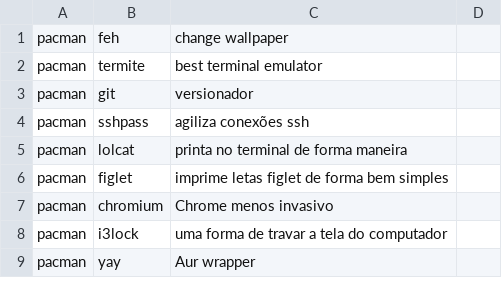
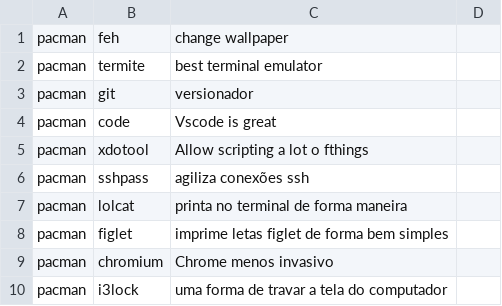
Before and after one commit to gabrielpetry/dotfiles, a CSV file: packages/packages.csv, drawn as a sheet; only a part is shown; the shorter side is filled out with more unchanged rows; the diff names each change by its address in the sheet, - before the commit and + after, or states it on an @@ line.

Commit message:
updated base packages

```diff
--- a/packages/packages.csv
+++ b/packages/packages.csv
+row 4: pacman | code | Vscode is great
+row 5: pacman | xdotool | Allow scripting a lot o fthings
```
Also changed, not shown: 1 other file.
